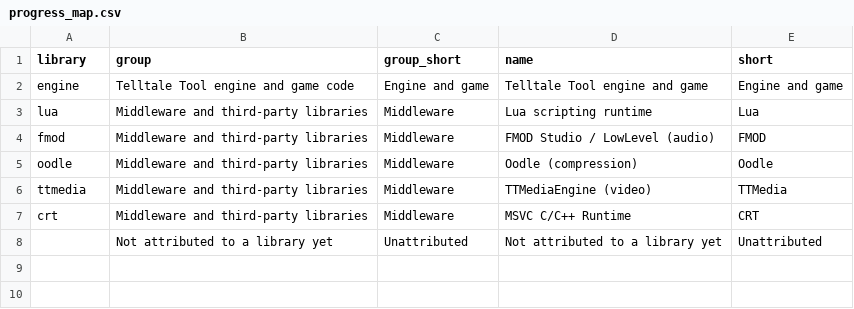
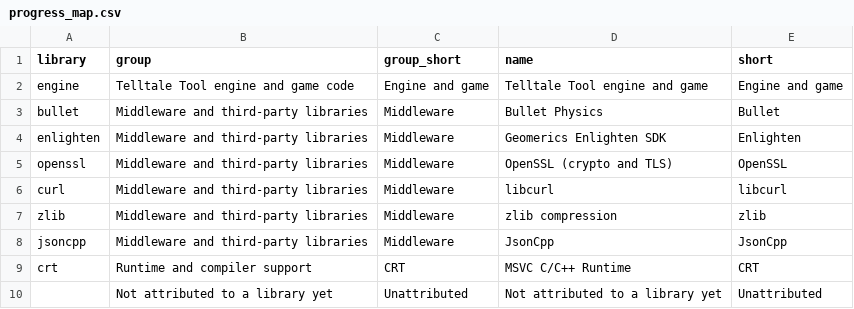
Before and after one commit to DeadMan30/TWD-Final, a CSV file: game/progress_map.csv, drawn as a sheet.

Commit message:
symbols: attribute WalkingDead4.exe functions by library and source file

```diff
--- a/game/progress_map.csv
+++ b/game/progress_map.csv
@@ -2,7 +2,9 @@ library,group,group_short,name,short
 engine,Telltale Tool engine and game code,Engine and game,Telltale Tool engine and game,Engine and game
-lua,Middleware and third-party libraries,Middleware,Lua scripting runtime,Lua
-fmod,Middleware and third-party libraries,Middleware,FMOD Studio / LowLevel (audio),FMOD
-oodle,Middleware and third-party libraries,Middleware,Oodle (compression),Oodle
-ttmedia,Middleware and third-party libraries,Middleware,TTMediaEngine (video),TTMedia
-crt,Middleware and third-party libraries,Middleware,MSVC C/C++ Runtime,CRT
+bullet,Middleware and third-party libraries,Middleware,Bullet Physics,Bullet
+enlighten,Middleware and third-party libraries,Middleware,Geomerics Enlighten SDK,Enlighten
+openssl,Middleware and third-party libraries,Middleware,OpenSSL (crypto and TLS),OpenSSL
+curl,Middleware and third-party libraries,Middleware,libcurl,libcurl
+zlib,Middleware and third-party libraries,Middleware,zlib compression,zlib
+jsoncpp,Middleware and third-party libraries,Middleware,JsonCpp,JsonCpp
+crt,Runtime and compiler support,CRT,MSVC C/C++ Runtime,CRT
 ,Not attributed to a library yet,Unattributed,Not attributed to a library yet,Unattributed
```
Also changed, not shown: 6 other files.
